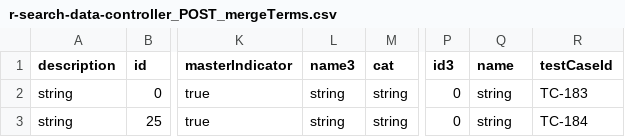
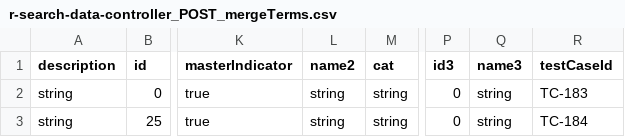
Before and after one commit to pks2017/TaurusSetUpDemo, a CSV file: ApiTesting/DataDictionary/DataSet/r-search-data-controller/r-search-data-controller_POST_mergeTerms.csv, drawn as a sheet; only a part is shown, gaps mark what is left out; the diff names each change by its address in the sheet, - before the commit and + after, or states it on an @@ line.

```diff
--- a/ApiTesting/DataDictionary/DataSet/r-search-data-controller/r-search-data-controller_POST_mergeTerms.csv
+++ b/ApiTesting/DataDictionary/DataSet/r-search-data-controller/r-search-data-controller_POST_mergeTerms.csv
-L1: name3
+L1: name2
-Q1: name
+Q1: name3
```
Also changed, not shown: ApiTesting/DAMsl/DataSet/Plumbing/Plumbing_POST_Add.csv, ApiTesting/DAMsl/DataSet/Plumbing/Plumbing_POST_Pull.csv, 54 other files.
